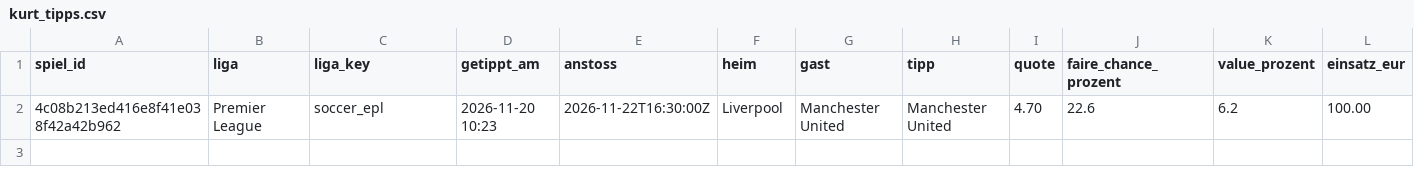
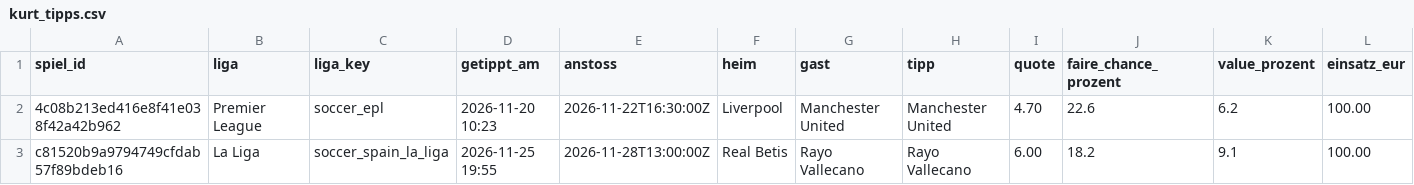
Before and after one commit to ki-gegen-das-system/ki-gegen-das-system, a CSV file: data/kurt_tipps.csv, drawn as a sheet; only a part is shown; rows hold the shown columns only; the diff names each change by its address in the sheet, - before the commit and + after, or states it on an @@ line.

Commit message:
Kurt: Update 2026-11-25 18:55 UTC

```diff
--- a/data/kurt_tipps.csv
+++ b/data/kurt_tipps.csv
+row 3: c81520b9a9794749cfdab57f89bdeb16 | La Liga | soccer_spain_la_liga | 2026-11-25 19:55 | 2026-11-28T13:00:00Z | Real Betis | Rayo Vallecano | Rayo Vallecano | 6.00 | 18.2 | 9.1 | 100.00
```
Also changed, not shown: data/kurt_kontostand.csv, 3 other files.
